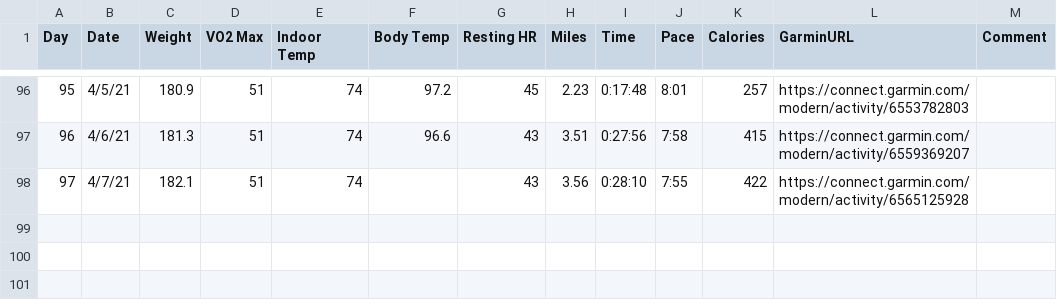
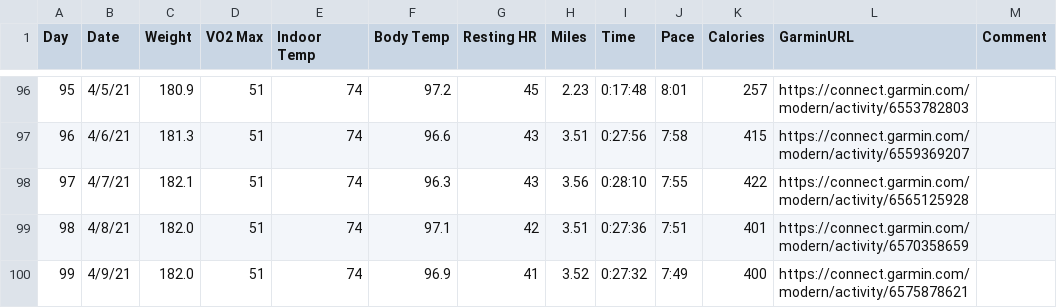
Before and after one commit to stuchalk/fair-health-data, a CSV file: healthdata.csv, drawn as a sheet; only a part is shown, gaps mark what is left out.

Commit message:
data update

```diff
--- a/healthdata.csv
+++ b/healthdata.csv
@@ -97,2 +97,4 @@ Day,Date,Weight,VO2 Max,Indoor Temp,Body Temp,Resting HR,Miles,Time,Pace,Calorie
 96,4/6/21,181.3,51,74,96.6,43,3.51,0:27:56,7:58,415,https://connect.garmin.com/modern/activity/6559369207,
-97,4/7/21,182.1,51,74,,43,3.56,0:28:10,7:55,422,https://connect.garmin.com/modern/activity/6565125928,
+97,4/7/21,182.1,51,74,96.3,43,3.56,0:28:10,7:55,422,https://connect.garmin.com/modern/activity/6565125928,
+98,4/8/21,182.0,51,74,97.1,42,3.51,0:27:36,7:51,401,https://connect.garmin.com/modern/activity/6570358659,
+99,4/9/21,182.0,51,74,96.9,41,3.52,0:27:32,7:49,400,https://connect.garmin.com/modern/activity/6575878621,
```
Also changed, not shown: 2 other files.
